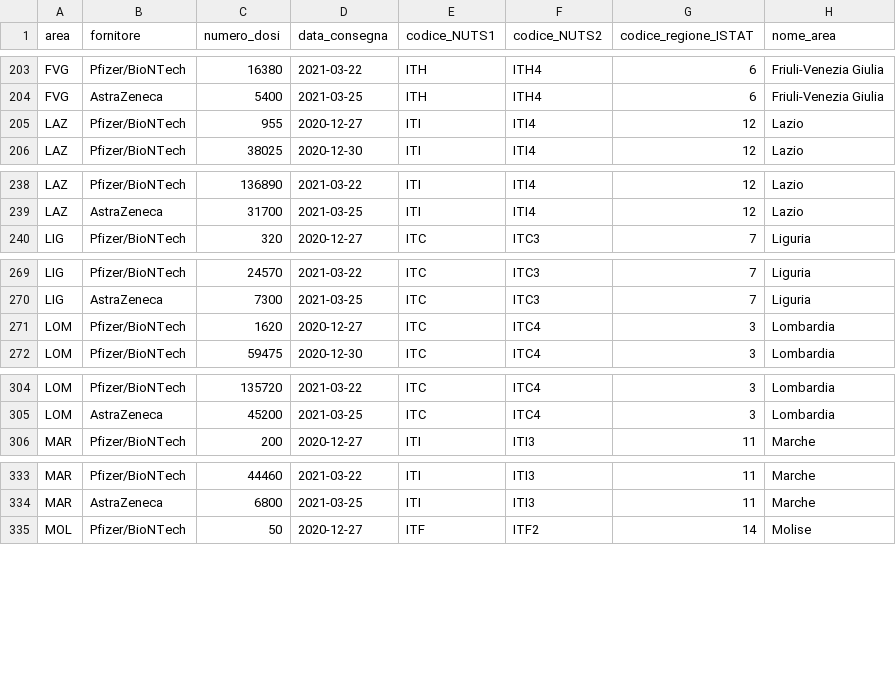
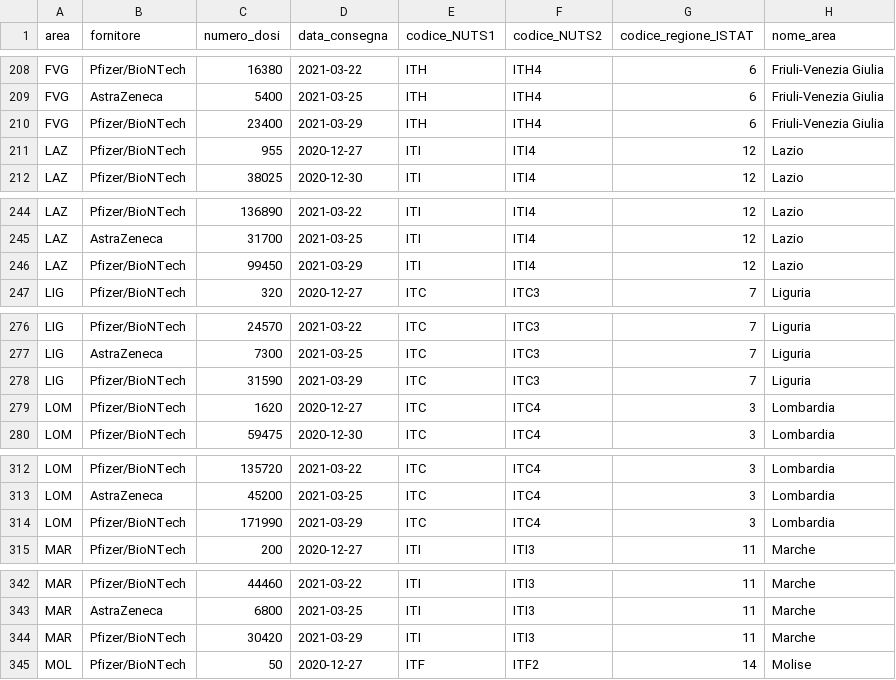
Before and after one commit to alessandrodemela/myCOVID19VaccineAnalysis, a CSV file: originalData/consegne-vaccini-latest.csv, drawn as a sheet; only a part is shown, gaps mark what is left out; the diff covers the shown part only; the diff names each change by its address in the sheet, - before the commit and + after, or states it on an @@ line.

```diff
--- a/originalData/consegne-vaccini-latest.csv
+++ b/originalData/consegne-vaccini-latest.csv
+row 210: FVG | Pfizer/BioNTech | 23400 | 2021-03-29 | ITH | ITH4 | 6 | Friuli-Venezia Giulia
+row 246: LAZ | Pfizer/BioNTech | 99450 | 2021-03-29 | ITI | ITI4 | 12 | Lazio
+row 278: LIG | Pfizer/BioNTech | 31590 | 2021-03-29 | ITC | ITC3 | 7 | Liguria
+row 314: LOM | Pfizer/BioNTech | 171990 | 2021-03-29 | ITC | ITC4 | 3 | Lombardia
+row 344: MAR | Pfizer/BioNTech | 30420 | 2021-03-29 | ITI | ITI3 | 11 | Marche
```
Also changed, not shown: 16 added rows elsewhere in this file, DW/anagraficaVacciniSummaryLatest.csv, DW/consegneVacciniLatest.csv, 9 other files.
